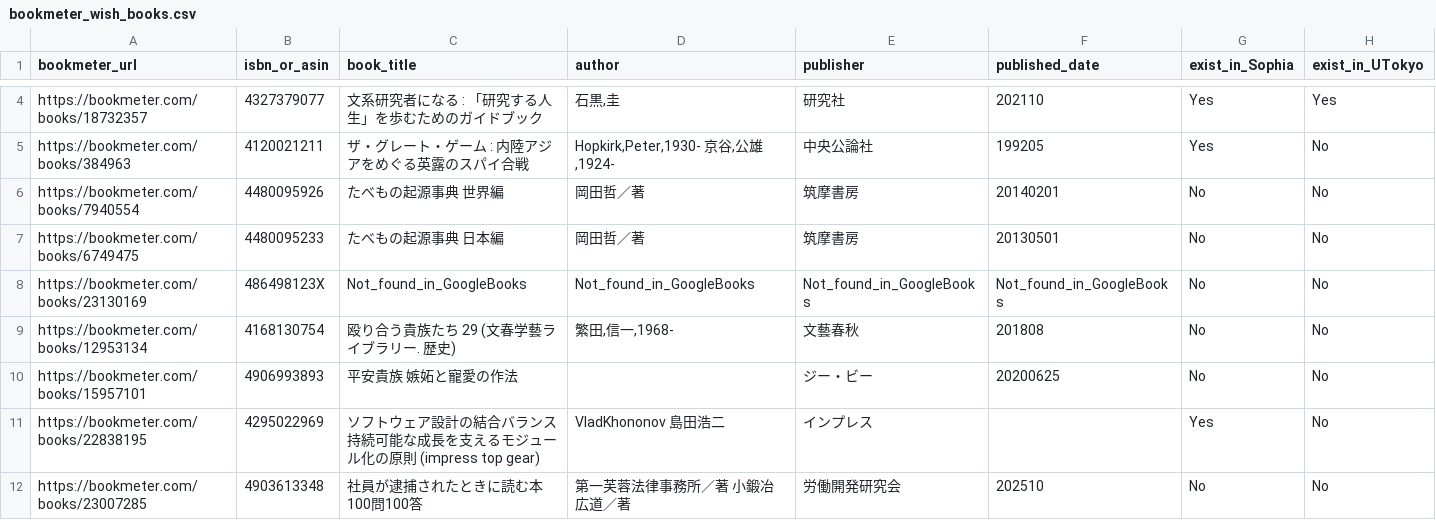
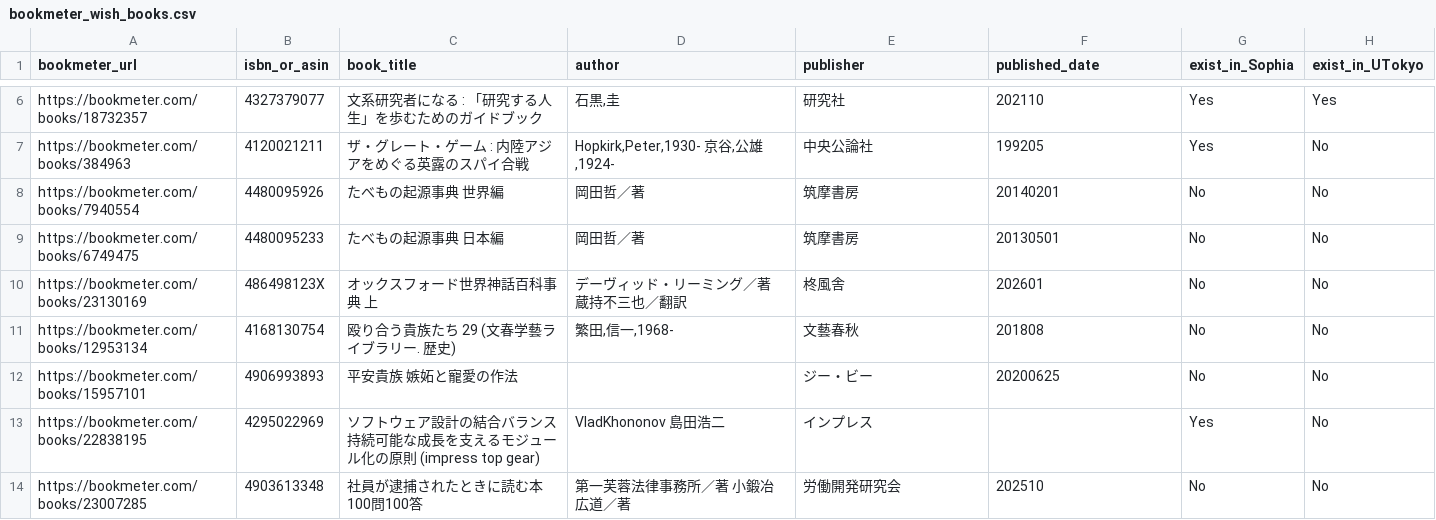
Before and after one commit to stepney141/bookmeter, a CSV file: csv/bookmeter_wish_books.csv, drawn as a sheet; only a part is shown, gaps mark what is left out; addresses are those after the commit; the diff covers the shown part only; the diff names each change by its address in the sheet, - before the commit and + after, or states it on an @@ line.

```diff
--- a/csv/bookmeter_wish_books.csv
+++ b/csv/bookmeter_wish_books.csv
-C10 (book_title): Not_found_in_GoogleBooks
+C10 (book_title): オックスフォード世界神話百科事典 上
-D10 (author): Not_found_in_GoogleBooks
+D10 (author): デーヴィッド・リーミング／著 蔵持不三也／翻訳
-E10 (publisher): Not_found_in_GoogleBooks
+E10 (publisher): 柊風舎
-F10 (published_date): Not_found_in_GoogleBooks
+F10 (published_date): 202601
```
Also changed, not shown: 2 added rows and 9 edited cells elsewhere in this file, csv/in_Sophia.csv, csv/in_UTokyo.csv, 5 other files.
